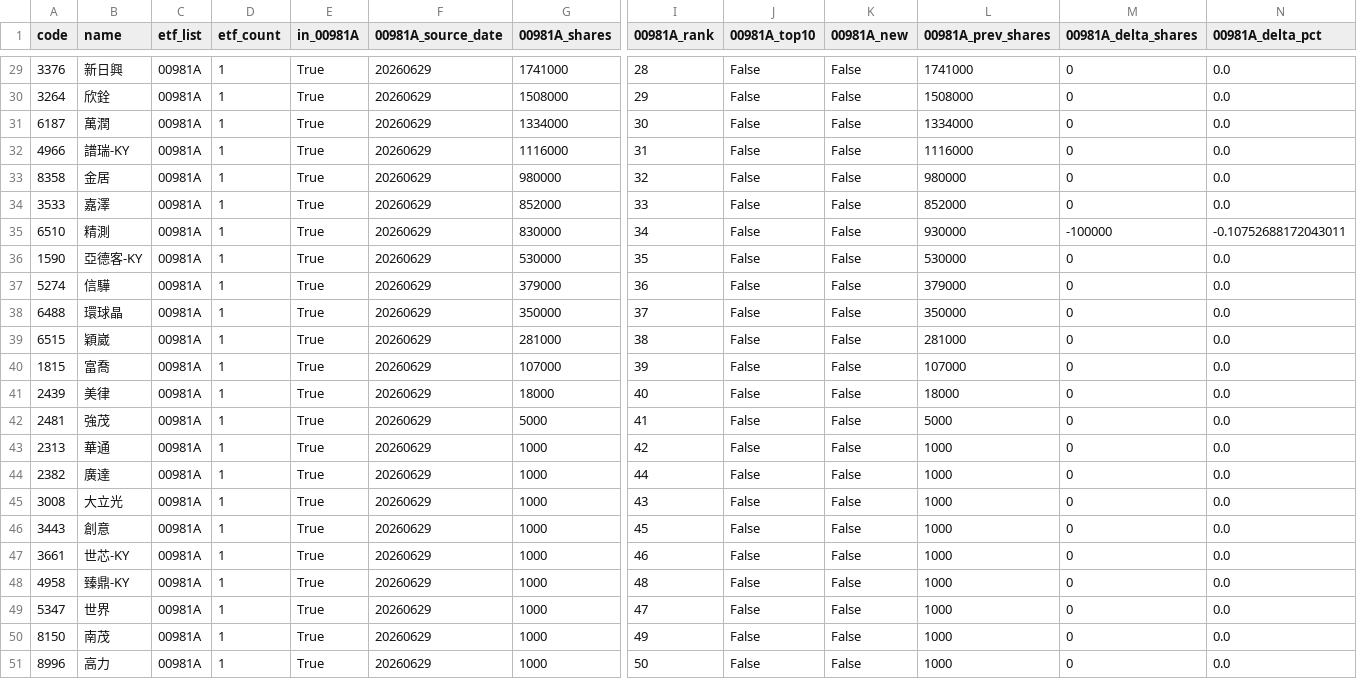
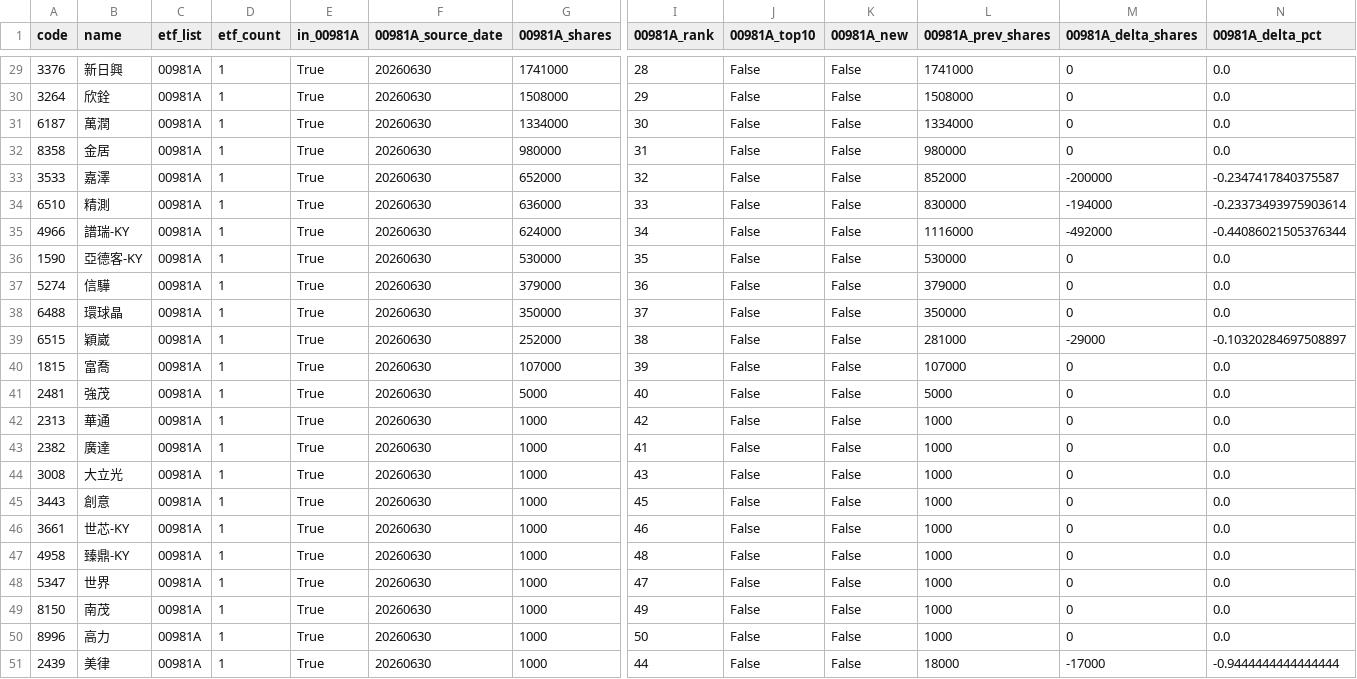
Before and after one commit to 4ru1013/taiwan-stock-screen, a CSV file: output/candidate_pool.csv, drawn as a sheet; only a part is shown, gaps mark what is left out; removed rows and columns are numbered as before the commit, all else as after; rows hold the shown columns only; the diff covers the shown part only; the diff names each change by its address in the sheet, - before the commit and + after, or states it on an @@ line.

```diff
--- a/output/candidate_pool.csv
+++ b/output/candidate_pool.csv
-F29:F31 (00981A_source_date): 20260629
+F29:F31 (00981A_source_date): 20260630
-row 32: 4966 | 譜瑞-KY | 00981A | 1 | True | 20260629 | 1116000 | 31 | False | False | 1116000 | 0 | 0.0
-F32:F34 (00981A_source_date): 20260629
+F32:F34 (00981A_source_date): 20260630
-I32 (00981A_rank): 32
+I32 (00981A_rank): 31
-G33 (00981A_shares): 852000
+G33 (00981A_shares): 652000
-I33 (00981A_rank): 33
+I33 (00981A_rank): 32
-M33 (00981A_delta_shares): 0
+M33 (00981A_delta_shares): -200000
-N33 (00981A_delta_pct): 0.0
+N33 (00981A_delta_pct): -0.2347417840375587
-G34 (00981A_shares): 830000
+G34 (00981A_shares): 636000
-I34 (00981A_rank): 34
+I34 (00981A_rank): 33
-L34 (00981A_prev_shares): 930000
+L34 (00981A_prev_shares): 830000
-M34 (00981A_delta_shares): -100000
+M34 (00981A_delta_shares): -194000
-N34 (00981A_delta_pct): -0.10752688172043011
+N34 (00981A_delta_pct): -0.23373493975903614
+row 35: 4966 | 譜瑞-KY | 00981A | 1 | True | 20260630 | 624000 | 34 | False | False | 1116000 | -492000 | -0.44086021505376344
-F36:F40 (00981A_source_date): 20260629
+F36:F40 (00981A_source_date): 20260630
-G39 (00981A_shares): 281000
+G39 (00981A_shares): 252000
-M39 (00981A_delta_shares): 0
+M39 (00981A_delta_shares): -29000
-N39 (00981A_delta_pct): 0.0
+N39 (00981A_delta_pct): -0.10320284697508897
-row 41: 2439 | 美律 | 00981A | 1 | True | 20260629 | 18000 | 40 | False | False | 18000 | 0 | 0.0
-F41:F50 (00981A_source_date): 20260629
+F41:F50 (00981A_source_date): 20260630
-I41 (00981A_rank): 41
+I41 (00981A_rank): 40
-I43 (00981A_rank): 44
+I43 (00981A_rank): 41
+row 51: 2439 | 美律 | 00981A | 1 | True | 20260630 | 1000 | 44 | False | False | 18000 | -17000 | -0.9444444444444444
```
Also changed, not shown: 1 added row, 1 removed row and 41 edited cells elsewhere in this file, data/raw/etf_holdings_latest.csv, data/raw/prices_latest.csv, 4 other files.
